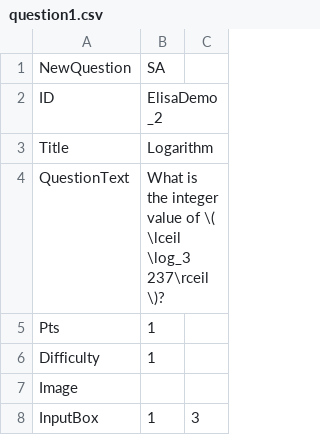
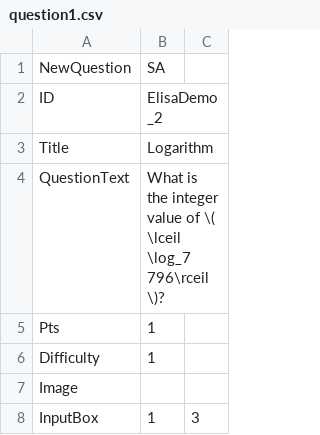
Before and after one commit to SCS-Technology-and-Innovation/Quiz, a CSV file: question1.csv, drawn as a sheet; only a part is shown; the diff covers the shown part only.

```diff
--- a/question1.csv
+++ b/question1.csv
@@ -3,3 +3,3 @@ ID,ElisaDemo_2,,,
 Title,Logarithm,,,
-QuestionText,What is the integer value of \( \lceil \log_3 237\rceil \)?,,,
+QuestionText,What is the integer value of \( \lceil \log_7 796\rceil \)?,,,
 Pts,1,,,
```
Also changed, not shown: 3 added rows, 13 removed rows, 2 moved rows and 22 edited cells elsewhere in this file.
